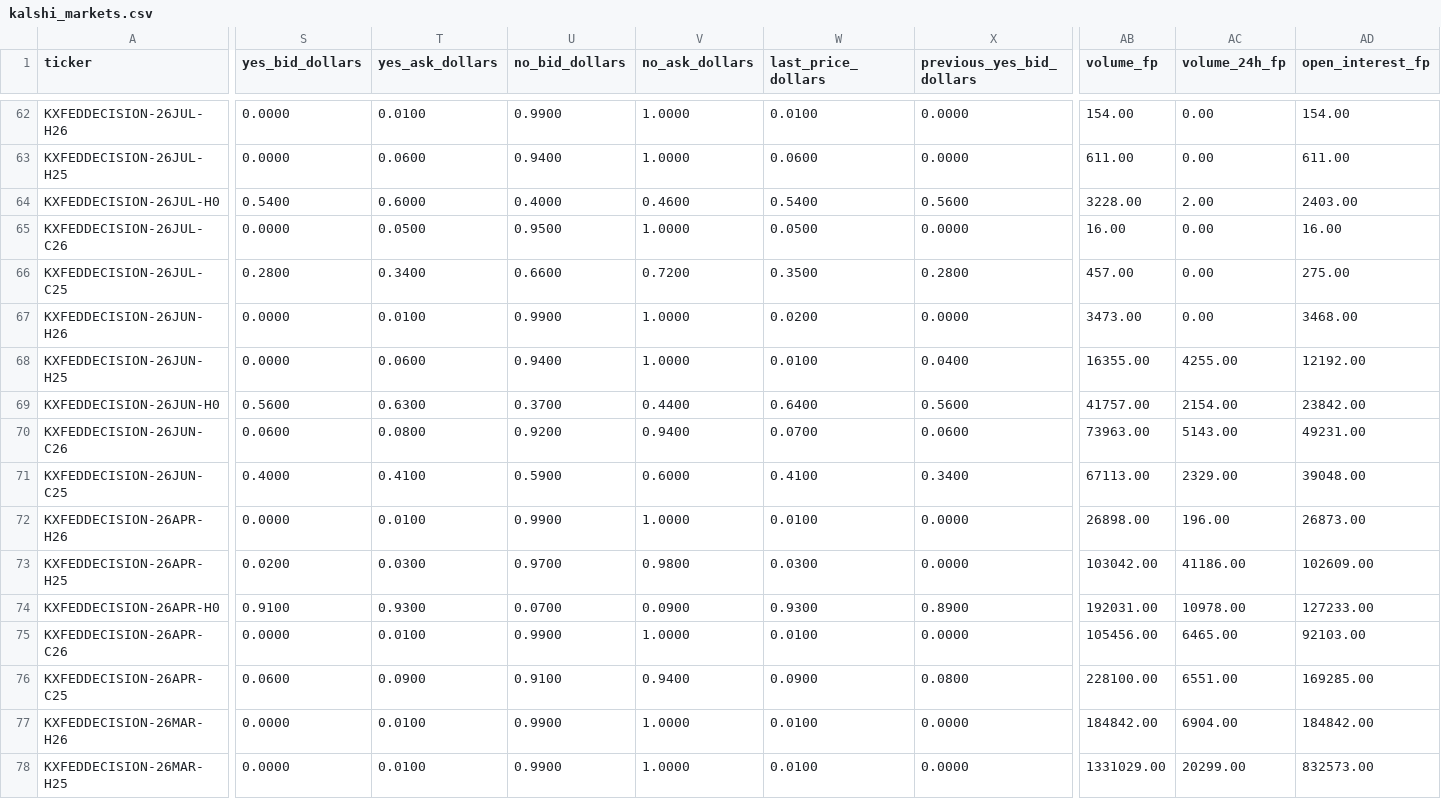
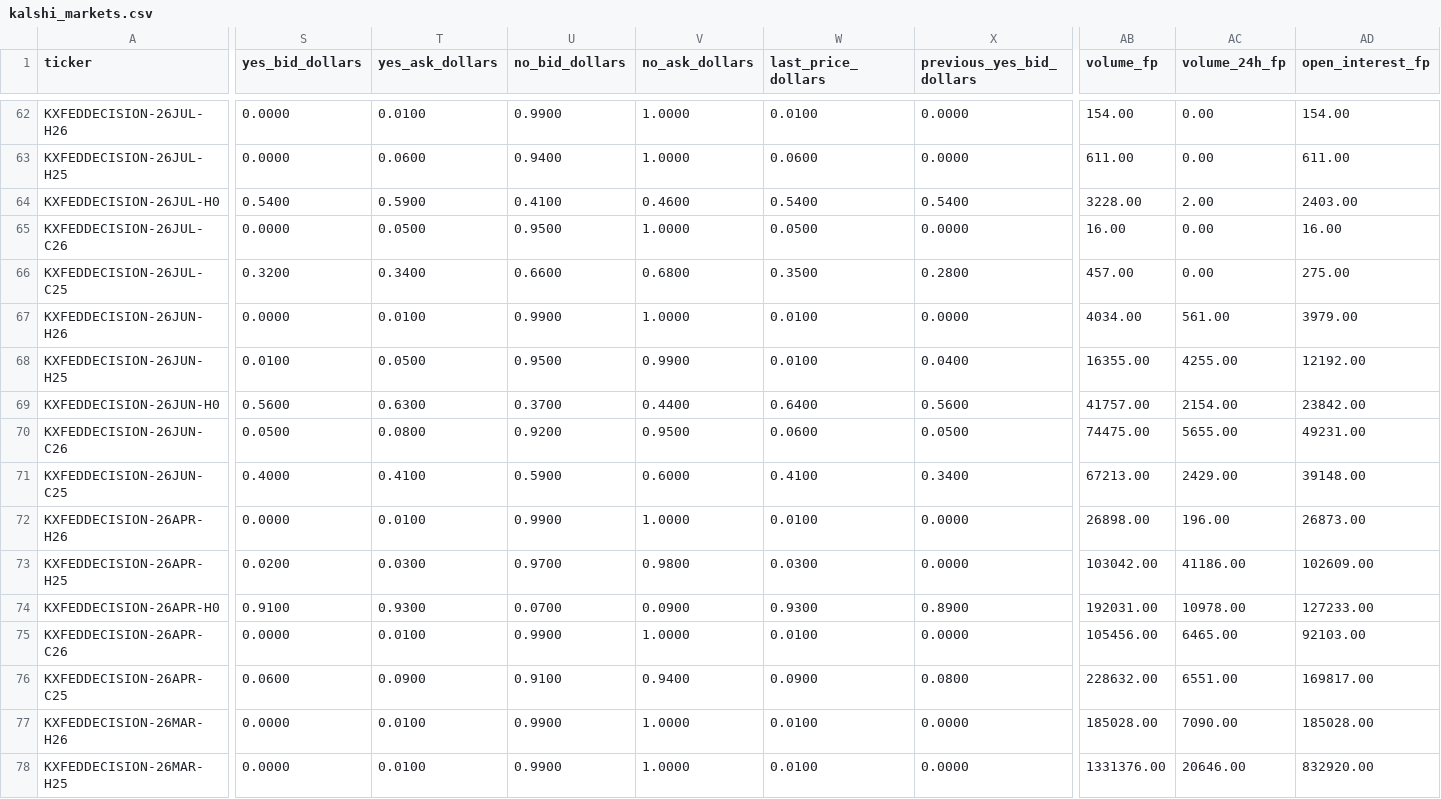
Before and after one commit to bradleyvance23/eco395-ml-midterm-kalshi, a CSV file: notebooks/kalshi_markets.csv, drawn as a sheet; only a part is shown, gaps mark what is left out; the diff covers the shown part only; the diff names each change by its address in the sheet, - before the commit and + after, or states it on an @@ line.

```diff
--- a/notebooks/kalshi_markets.csv
+++ b/notebooks/kalshi_markets.csv
-T64 (yes_ask_dollars): 0.6000
+T64 (yes_ask_dollars): 0.5900
-U64 (no_bid_dollars): 0.4000
+U64 (no_bid_dollars): 0.4100
-X64 (previous_yes_bid_dollars): 0.5600
+X64 (previous_yes_bid_dollars): 0.5400
-S66 (yes_bid_dollars): 0.2800
+S66 (yes_bid_dollars): 0.3200
-V66 (no_ask_dollars): 0.7200
+V66 (no_ask_dollars): 0.6800
-W67 (last_price_dollars): 0.0200
+W67 (last_price_dollars): 0.0100
-AB67 (volume_fp): 3473.00
+AB67 (volume_fp): 4034.00
-AC67 (volume_24h_fp): 0.00
+AC67 (volume_24h_fp): 561.00
-AD67 (open_interest_fp): 3468.00
+AD67 (open_interest_fp): 3979.00
-S68 (yes_bid_dollars): 0.0000
+S68 (yes_bid_dollars): 0.0100
-T68 (yes_ask_dollars): 0.0600
+T68 (yes_ask_dollars): 0.0500
-U68 (no_bid_dollars): 0.9400
+U68 (no_bid_dollars): 0.9500
-V68 (no_ask_dollars): 1.0000
+V68 (no_ask_dollars): 0.9900
-S70 (yes_bid_dollars): 0.0600
+S70 (yes_bid_dollars): 0.0500
-V70 (no_ask_dollars): 0.9400
+V70 (no_ask_dollars): 0.9500
-W70 (last_price_dollars): 0.0700
+W70 (last_price_dollars): 0.0600
-X70 (previous_yes_bid_dollars): 0.0600
+X70 (previous_yes_bid_dollars): 0.0500
-AB70 (volume_fp): 73963.00
+AB70 (volume_fp): 74475.00
-AC70 (volume_24h_fp): 5143.00
+AC70 (volume_24h_fp): 5655.00
-AB71 (volume_fp): 67113.00
+AB71 (volume_fp): 67213.00
-AC71 (volume_24h_fp): 2329.00
+AC71 (volume_24h_fp): 2429.00
-AD71 (open_interest_fp): 39048.00
+AD71 (open_interest_fp): 39148.00
-AB76 (volume_fp): 228100.00
+AB76 (volume_fp): 228632.00
-AD76 (open_interest_fp): 169285.00
+AD76 (open_interest_fp): 169817.00
-AB77 (volume_fp): 184842.00
+AB77 (volume_fp): 185028.00
-AC77 (volume_24h_fp): 6904.00
+AC77 (volume_24h_fp): 7090.00
-AD77 (open_interest_fp): 184842.00
+AD77 (open_interest_fp): 185028.00
-AB78 (volume_fp): 1331029.00
+AB78 (volume_fp): 1331376.00
-AC78 (volume_24h_fp): 20299.00
+AC78 (volume_24h_fp): 20646.00
-AD78 (open_interest_fp): 832573.00
+AD78 (open_interest_fp): 832920.00
```
Also changed, not shown: 18 edited cells elsewhere in this file, data/consolidated_data.csv, data/kalshi_w_macro_markets.csv, 4 other files.
